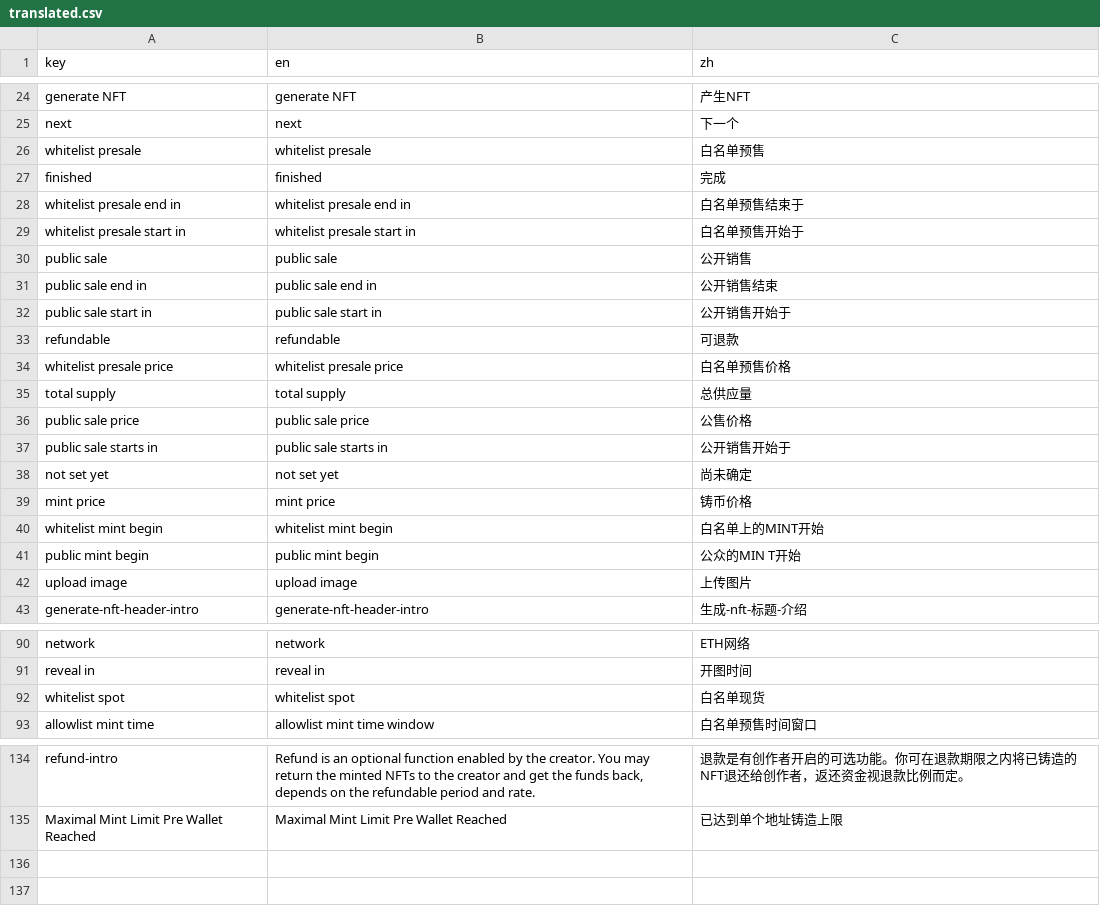
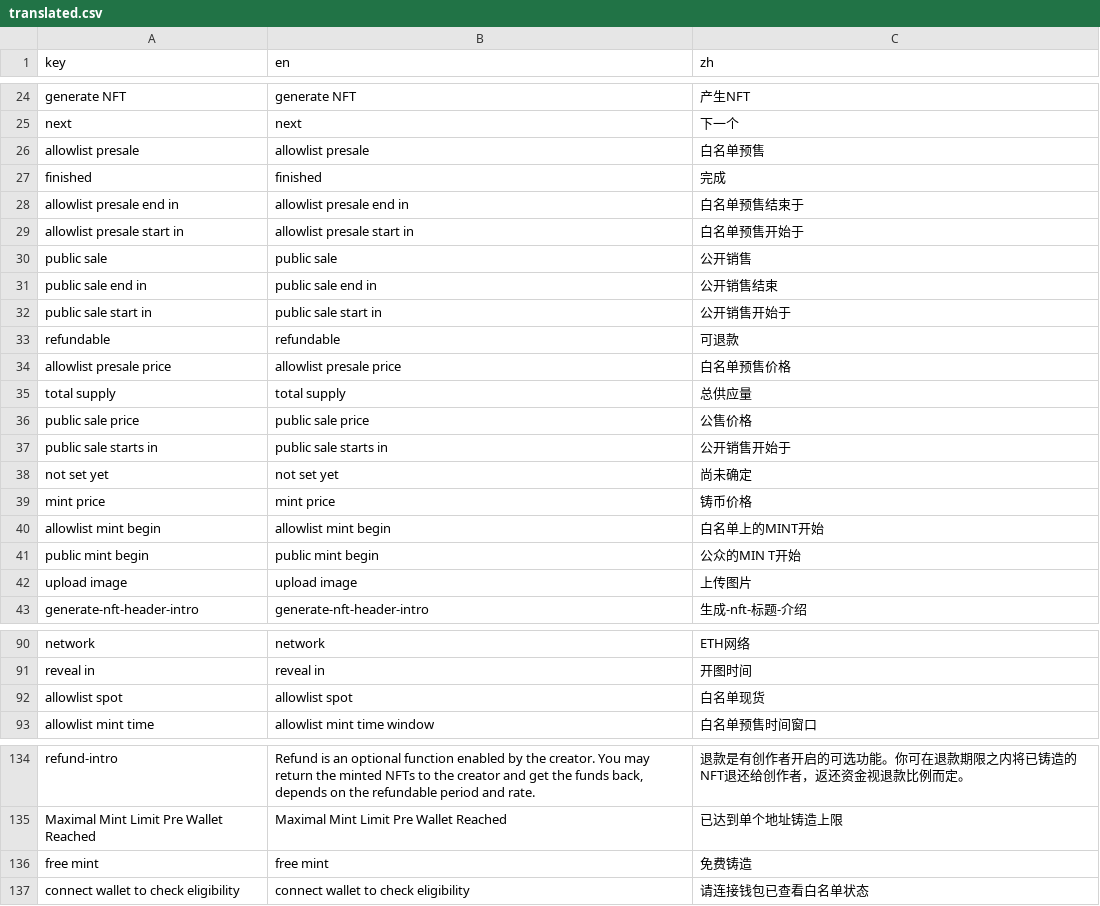
Before and after one commit to maneslab/manespace.xyz, a CSV file: tools/translation/translated.csv, drawn as a sheet; only a part is shown, gaps mark what is left out; the diff covers the shown part only.

```diff
--- a/tools/translation/translated.csv
+++ b/tools/translation/translated.csv
@@ -25,6 +25,6 @@ generate NFT,generate NFT,产生NFT
 next,next,下一个
-whitelist presale,whitelist presale,白名单预售
+allowlist presale,allowlist presale,白名单预售
 finished,finished,完成
-whitelist presale end in,whitelist presale end in,白名单预售结束于
-whitelist presale start in,whitelist presale start in,白名单预售开始于
+allowlist presale end in,allowlist presale end in,白名单预售结束于
+allowlist presale start in,allowlist presale start in,白名单预售开始于
 public sale,public sale,公开销售
@@ -33,3 +33,3 @@ public sale start in,public sale start in,公开销售开始于
 refundable,refundable,可退款
-whitelist presale price,whitelist presale price,白名单预售价格
+allowlist presale price,allowlist presale price,白名单预售价格
 total supply,total supply,总供应量
@@ -39,3 +39,3 @@ not set yet,not set yet,尚未确定
 mint price,mint price,铸币价格
-whitelist mint begin,whitelist mint begin,白名单上的MINT开始
+allowlist mint begin,allowlist mint begin,白名单上的MINT开始
 public mint begin,public mint begin,公众的MIN T开始
@@ -91,3 +91,3 @@ network,network,ETH网络
 reveal in,reveal in,开图时间
-whitelist spot,whitelist spot,白名单现货
+allowlist spot,allowlist spot,白名单现货
 allowlist mint time,allowlist mint time window,白名单预售时间窗口
@@ -135 +135,3 @@ refund-intro,"Refund is an optional function enabled by the creator. You may ret
 Maximal Mint Limit Pre Wallet Reached,Maximal Mint Limit Pre Wallet Reached,已达到单个地址铸造上限
+free mint,free mint,免费铸造
+connect wallet to check eligibility,connect wallet to check eligibility,请连接钱包已查看白名单状态
```
Also changed, not shown: 2 added rows, 2 removed rows and 15 edited cells elsewhere in this file, 11 other files.
